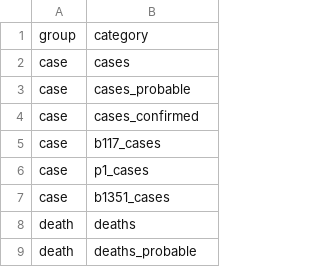
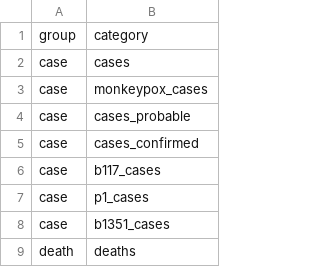
Before and after one commit to act-now-coalition/can-scrapers, a CSV file: can_tools/bootstrap_data/covid_categories.csv, drawn as a sheet; only a part is shown; the shorter side is filled out with more unchanged rows; the diff names each change by its address in the sheet, - before the commit and + after, or states it on an @@ line.

```diff
--- a/can_tools/bootstrap_data/covid_categories.csv
+++ b/can_tools/bootstrap_data/covid_categories.csv
+row 3: case | monkeypox_cases
```
Also changed, not shown: can_tools/bootstrap_data/covid_variables.csv, 6 other files.
